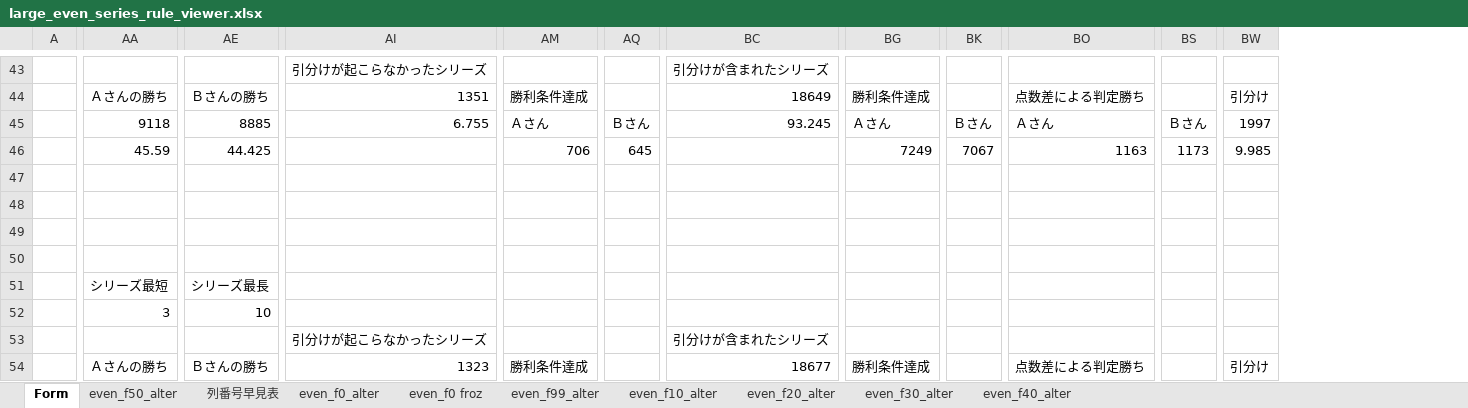
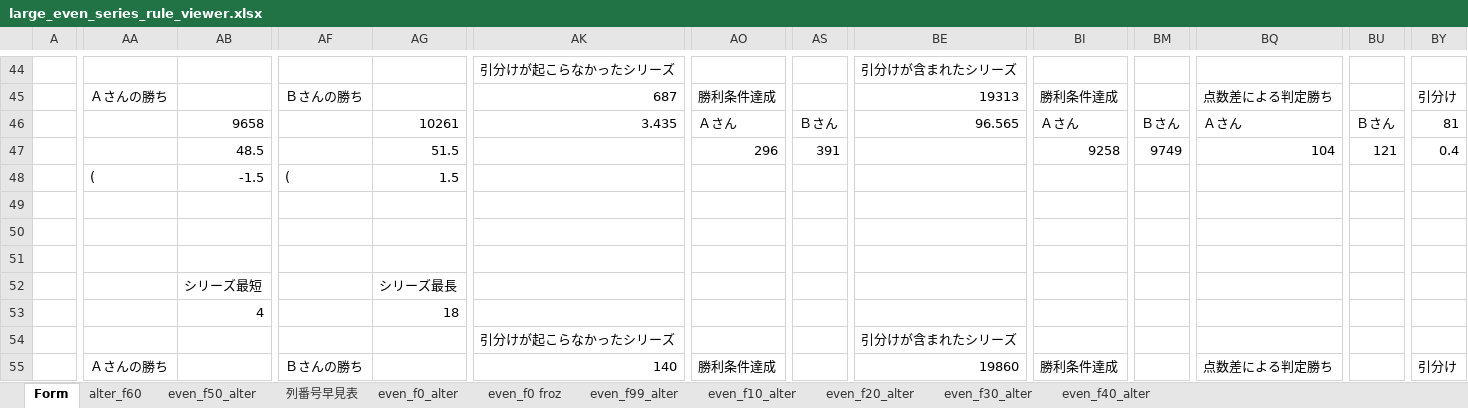
Before and after one commit to muzudho/sente-win-rate-70-percent-problem, an Excel workbook: reports/large_even_series_rule_viewer.xlsx, sheet Form, drawn as a sheet; only a part is shown, gaps mark what is left out; values as stored, in another font and other column widths than the file's, no cell formats; addresses are those after the commit; rows hold the shown columns only; the diff covers the shown part only; the diff names each change by its address in the sheet, - before the commit and + after, or states it on an @@ line.

```diff
--- a/reports/large_even_series_rule_viewer.xlsx (sheet Form)
+++ b/reports/large_even_series_rule_viewer.xlsx (sheet Form)
+sheet tab: alter_f60
+column AB, rows 46-53: 9658 | 48.5 | -1.5 |  |  |  | シリーズ最短 | 4
+column AG, rows 46-53: 10261 | 51.5 | 1.5 |  |  |  | シリーズ最長 | 18
-AK45: 1351
+AK45: 687
-BE45: 18649
+BE45: 19313
-AA46: 9118
+AA46: (empty)
-AF46: 8885
+AF46: (empty)
-AK46: 6.755
+AK46: 3.435
-BE46: 93.245
+BE46: 96.565
-BY46: 1997
+BY46: 81
-AA47: 45.59
+AA47: (empty)
-AF47: 44.425
+AF47: (empty)
-AO47: 706
+AO47: 296
-AS47: 645
+AS47: 391
-BI47: 7249
+BI47: 9258
-BM47: 7067
+BM47: 9749
-BQ47: 1163
+BQ47: 104
-BU47: 1173
+BU47: 121
-BY47: 9.985
+BY47: 0.4
-row 48: (empty)
+row 48:  | ( | -1.5 | ( | 1.5
-AA52: シリーズ最短
+AA52: (empty)
-AF52: シリーズ最長
+AF52: (empty)
-AA53: 3
+AA53: (empty)
-AF53: 10
+AF53: (empty)
-AK55: 1323
+AK55: 140
-BE55: 18677
+BE55: 19860
```
Also changed, not shown: 2 added rows and 1514 edited cells elsewhere in this sheet, cell formats, formulas that keep their value, 3 other files.
